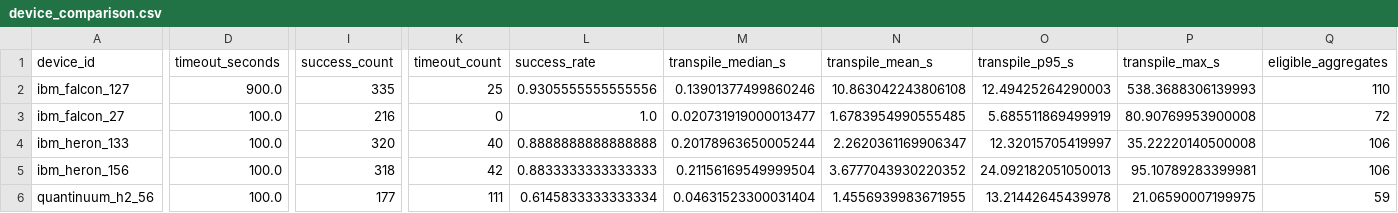
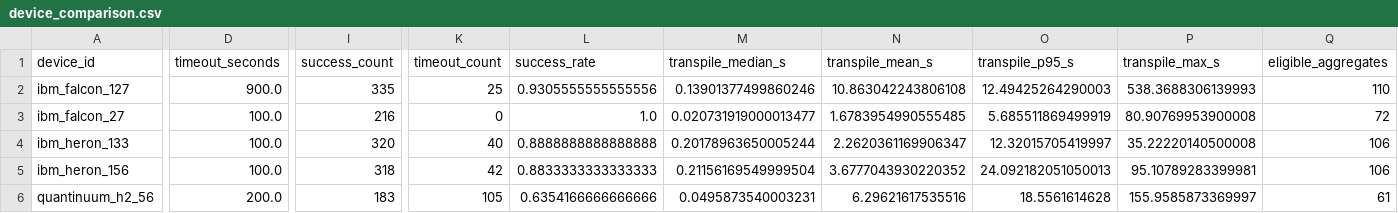
Before and after one commit to eliotorraj/Tesi, a CSV file: datasets/expected_fidelity/pilot/device_comparison.csv, drawn as a sheet; only a part is shown, gaps mark what is left out; the diff covers the shown part only; the diff names each change by its address in the sheet, - before the commit and + after, or states it on an @@ line.

```diff
--- a/datasets/expected_fidelity/pilot/device_comparison.csv
+++ b/datasets/expected_fidelity/pilot/device_comparison.csv
-D6 (timeout_seconds): 100.0
+D6 (timeout_seconds): 200.0
-I6 (success_count): 177
+I6 (success_count): 183
-K6 (timeout_count): 111
+K6 (timeout_count): 105
-L6 (success_rate): 0.6145833333333334
+L6 (success_rate): 0.6354166666666666
-M6 (transpile_median_s): 0.04631523300031404
+M6 (transpile_median_s): 0.0495873540003231
-N6 (transpile_mean_s): 1.4556939983671955
+N6 (transpile_mean_s): 6.29621617535516
-O6 (transpile_p95_s): 13.21442645439978
+O6 (transpile_p95_s): 18.5561614628
-P6 (transpile_max_s): 21.06590007199975
+P6 (transpile_max_s): 155.9585873369997
-Q6 (eligible_aggregates): 59
+Q6 (eligible_aggregates): 61
```
Also changed, not shown: 1 edited cell elsewhere in this file, datasets/expected_fidelity/pilot/quantinuum_h2_56/reports/circuit_statistics.csv, datasets/expected_fidelity/pilot/quantinuum_h2_56/reports/configuration_statistics.csv, 7 other files.
